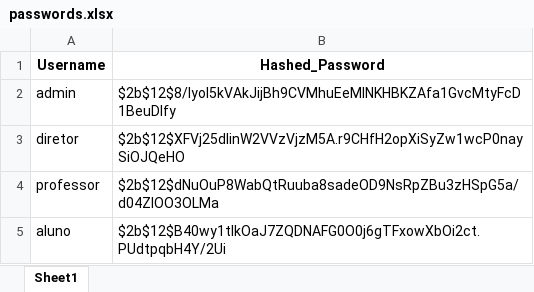
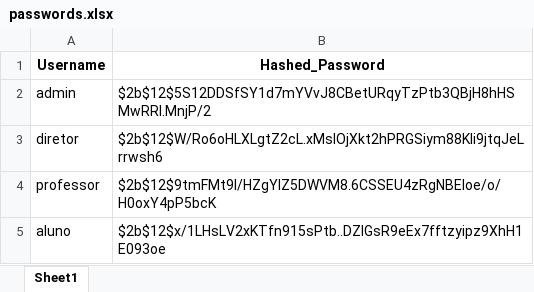
Before and after one commit to RubsRafa/projeto-mundo-1, an Excel workbook: passwords.xlsx, sheet Sheet1, drawn as a sheet; values as stored, in another font and other column widths than the file's, no borders; the diff names each change by its address in the sheet, - before the commit and + after, or states it on an @@ line.

```diff
--- a/passwords.xlsx (sheet Sheet1)
+++ b/passwords.xlsx (sheet Sheet1)
-B2 (Hashed_Password): $2b$12$8/Iyol5kVAkJijBh9CVMhuEeMlNKHBKZAfa1GvcMtyFcD1BeuDIfy
+B2 (Hashed_Password): $2b$12$5S12DDSfSY1d7mYVvJ8CBetURqyTzPtb3QBjH8hHSMwRRI.MnjP/2
-B3 (Hashed_Password): $2b$12$XFVj25dIinW2VVzVjzM5A.r9CHfH2opXiSyZw1wcP0naySiOJQeHO
+B3 (Hashed_Password): $2b$12$W/Ro6oHLXLgtZ2cL.xMslOjXkt2hPRGSiym88Kli9jtqJeLrrwsh6
-B4 (Hashed_Password): $2b$12$dNuOuP8WabQtRuuba8sadeOD9NsRpZBu3zHSpG5a/d04ZIOO3OLMa
+B4 (Hashed_Password): $2b$12$9tmFMt9l/HZgYIZ5DWVM8.6CSSEU4zRgNBEIoe/o/H0oxY4pP5bcK
-B5 (Hashed_Password): $2b$12$B40wy1tIkOaJ7ZQDNAFG0O0j6gTFxowXbOi2ct.PUdtpqbH4Y/2Ui
+B5 (Hashed_Password): $2b$12$x/1LHsLV2xKTfn915sPtb..DZIGsR9eEx7fftzyipz9XhH1E093oe
```
Also changed, not shown: 2 other files.
